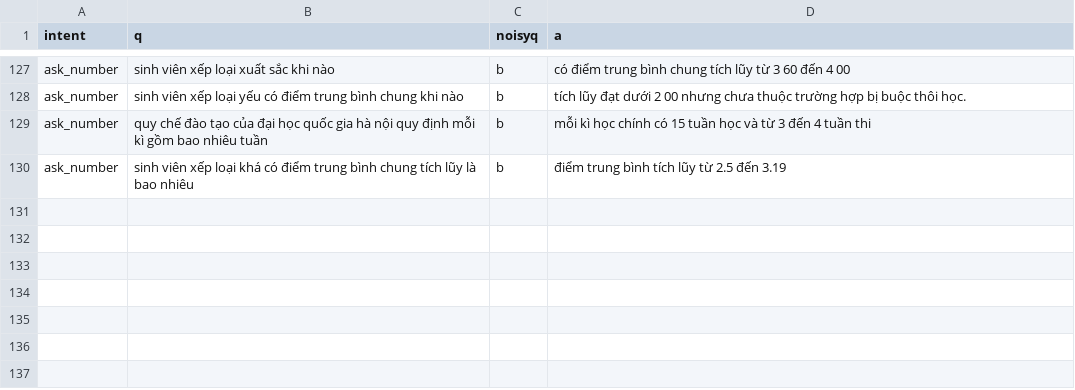
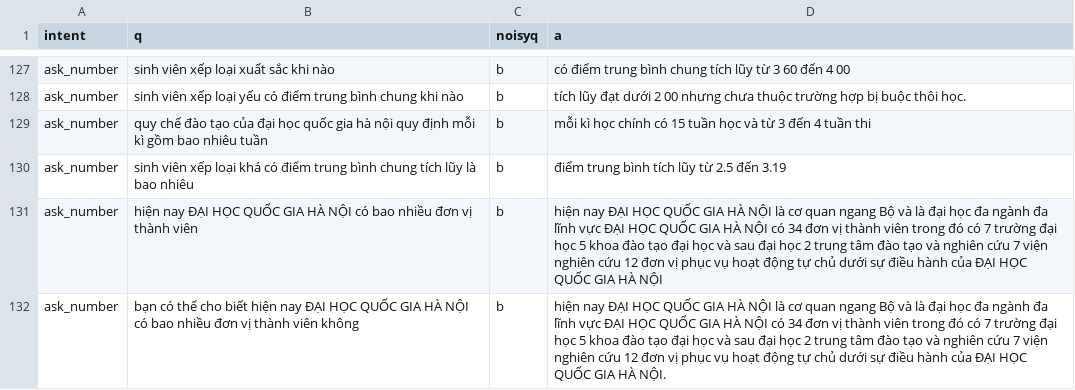
Before and after one commit to trieuhoangan/chu_bot_source, a CSV file: chubot/usingdata/ask_number.csv, drawn as a sheet; only a part is shown, gaps mark what is left out.

```diff
--- a/chubot/usingdata/ask_number.csv
+++ b/chubot/usingdata/ask_number.csv
@@ -130 +130,3 @@ ask_number, quy chế đào tạo của  đại học quốc gia hà nội quy
 ask_number, sinh viên xếp loại khá có điểm trung bình chung tích lũy là bao nhiêu, b, điểm trung bình tích lũy từ 2.5 đến 3.19
+ask_number,hiện nay ĐẠI HỌC QUỐC GIA HÀ NỘI có bao nhiều đơn vị thành viên, b,hiện nay ĐẠI HỌC QUỐC GIA HÀ NỘI là cơ quan ngang Bộ và là đại học đa ngành đa lĩnh vực ĐẠI HỌC QUỐC GIA HÀ NỘI có 34 đơn vị thành viên trong đó có 7 trường đại học 5 khoa đào tạo đại học và sau đại học 2 trung tâm đào tạo và nghiên cứu 7 viện nghiên cứu 12 đơn vị phục vụ hoạt động tự chủ dưới sự điều hành của ĐẠI HỌC QUỐC GIA HÀ NỘI
+ask_number,bạn có thể cho biết hiện nay ĐẠI HỌC QUỐC GIA HÀ NỘI có bao nhiều đơn vị thành viên không, b,hiện nay ĐẠI HỌC QUỐC GIA HÀ NỘI là cơ quan ngang Bộ và là đại học đa ngành đa lĩnh vực ĐẠI HỌC QUỐC GIA HÀ NỘI có 34 đơn vị thành viên trong đó có 7 trường đại học 5 khoa đào tạo đại học và sau đại học 2 trung tâm đào tạo và nghiên cứu 7 viện nghiên cứu 12 đơn vị phục vụ hoạt động tự chủ dưới sự điều hành của ĐẠI HỌC QUỐC GIA HÀ NỘI.
```
Also changed, not shown: chubot/usingdata/ask_what.csv, 16 other files.
